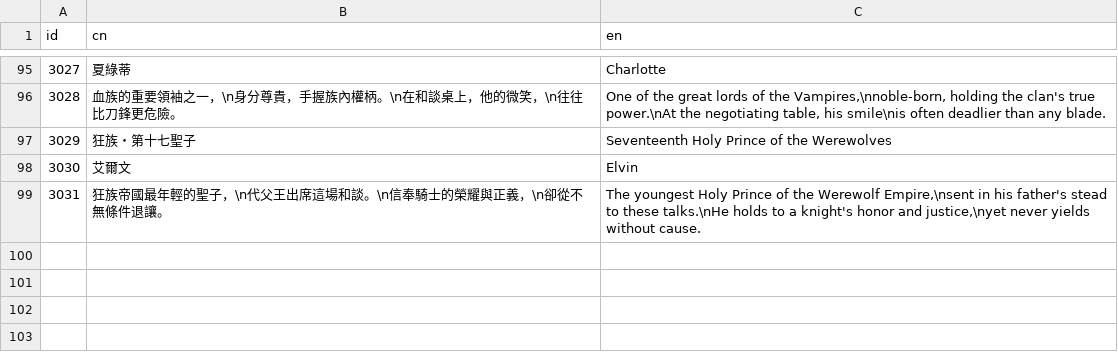
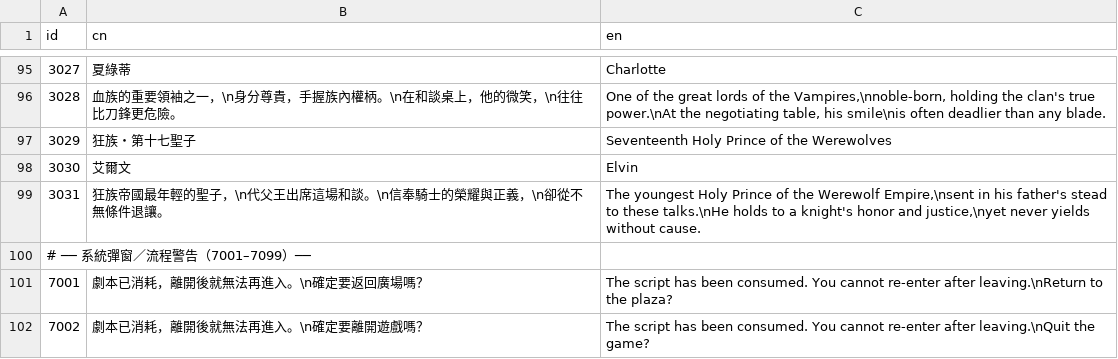
Before and after one commit to sorrowslee/DipanProj, a CSV file: DipanProj_Main/Assets/Data/LanguageTable.csv, drawn as a sheet; only a part is shown, gaps mark what is left out; the diff names each change by its address in the sheet, - before the commit and + after, or states it on an @@ line.

```diff
--- a/DipanProj_Main/Assets/Data/LanguageTable.csv
+++ b/DipanProj_Main/Assets/Data/LanguageTable.csv
+row 100: # ── 系統彈窗／流程警告（7001–7099）──
+row 101: 7001 | 劇本已消耗，離開後就無法再進入。\n確定要返回廣場嗎？ | The script has been consumed. You cannot re-enter after leaving.\nReturn to the plaza?
+row 102: 7002 | 劇本已消耗，離開後就無法再進入。\n確定要離開遊戲嗎？ | The script has been consumed. You cannot re-enter after leaving.\nQuit the game?
```
Also changed, not shown: DipanProj_Main/Assets/Data/DropTable.csv, DipanProj_Main/Assets/Data/MapsTable.csv, 43 other files.
